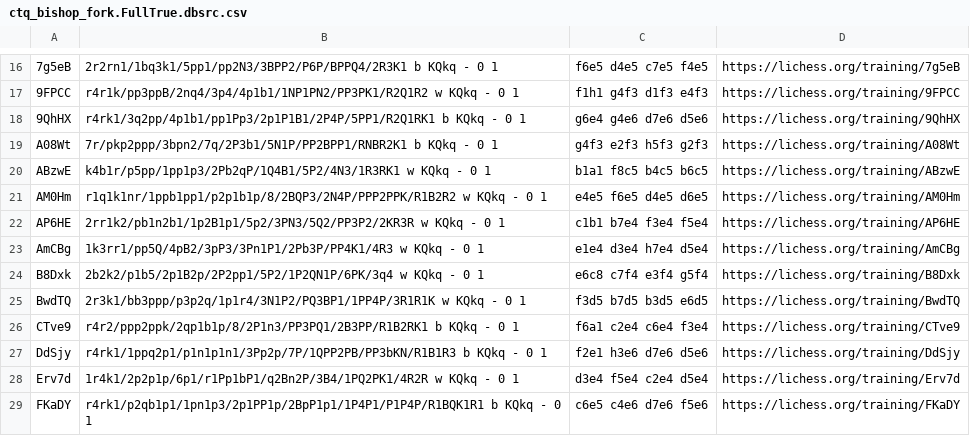
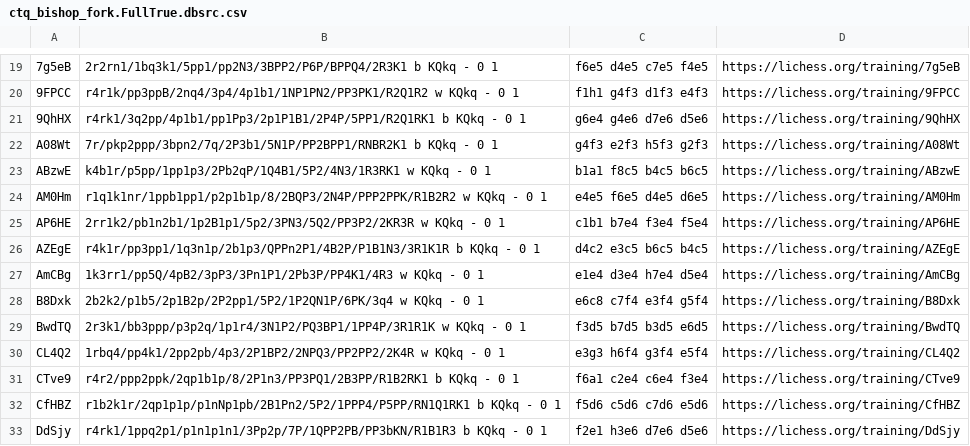
Before and after one commit to eguneys/gofchess-puzzler-27, a CSV file: ui/public/puzzles/ctq_bishop_fork.FullTrue.dbsrc.csv, drawn as a sheet; only a part is shown, gaps mark what is left out; the shorter side is filled out with more unchanged rows; the diff covers the shown part only; the diff names each change by its address in the sheet, - before the commit and + after, or states it on an @@ line.

```diff
--- a/ui/public/puzzles/ctq_bishop_fork.FullTrue.dbsrc.csv
+++ b/ui/public/puzzles/ctq_bishop_fork.FullTrue.dbsrc.csv
+row 26: AZEgE | r4k1r/pp3pp1/1q3n1p/2b1p3/QPPn2P1/4B2P/P1B1N3/3R1K1R b KQkq - 0 1 | d4c2 e3c5 b6c5 b4c5 | https://lichess.org/training/AZEgE
+row 30: CL4Q2 | 1rbq4/pp4k1/2pp2pb/4p3/2P1BP2/2NPQ3/PP2PP2/2K4R w KQkq - 0 1 | e3g3 h6f4 g3f4 e5f4 | https://lichess.org/training/CL4Q2
+row 32: CfHBZ | r1b2k1r/2qp1p1p/p1nNp1pb/2B1Pn2/5P2/1PPP4/P5PP/RN1Q1RK1 b KQkq - 0 1 | f5d6 c5d6 c7d6 e5d6 | https://lichess.org/training/CfHBZ
```
Also changed, not shown: 30 added rows and 11 removed rows elsewhere in this file, 42 other files.
